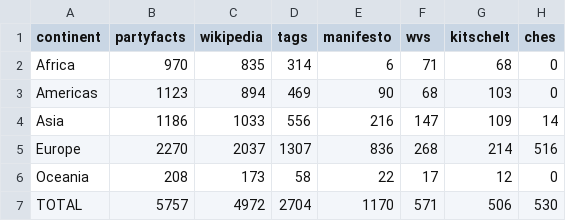
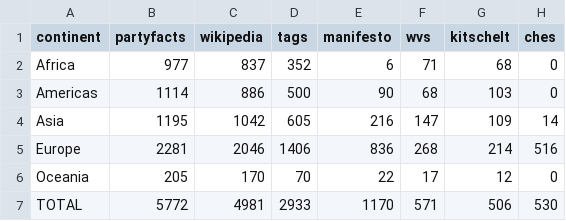
Before and after one commit to hdigital/partypositions-wikitags, a CSV file: 06-figures-tables/tab-coverage.csv, drawn as a sheet.

```diff
--- a/06-figures-tables/tab-coverage.csv
+++ b/06-figures-tables/tab-coverage.csv
@@ -1,7 +1,7 @@
 continent,partyfacts,wikipedia,tags,manifesto,wvs,kitschelt,ches
-Africa,970,835,314,6,71,68,0
-Americas,1123,894,469,90,68,103,0
-Asia,1186,1033,556,216,147,109,14
-Europe,2270,2037,1307,836,268,214,516
-Oceania,208,173,58,22,17,12,0
-TOTAL,5757,4972,2704,1170,571,506,530
+Africa,977,837,352,6,71,68,0
+Americas,1114,886,500,90,68,103,0
+Asia,1195,1042,605,216,147,109,14
+Europe,2281,2046,1406,836,268,214,516
+Oceania,205,170,70,22,17,12,0
+TOTAL,5772,4981,2933,1170,571,506,530
```
Also changed, not shown: 01-data-sources/03-party-positions/02-party-positions.csv, 03-estimation/estimation-results/positions-tags-m2.csv, 26 other files.
